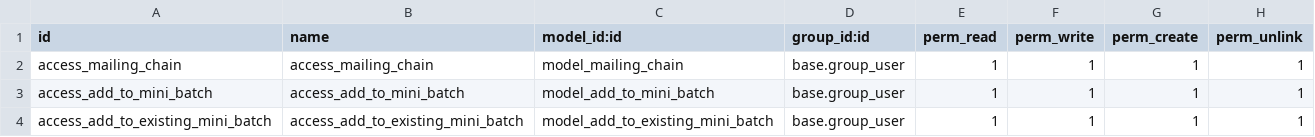
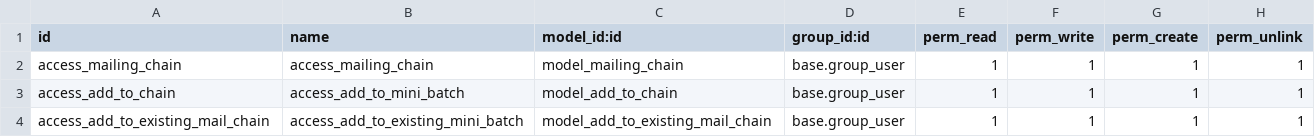
Before and after one commit to euroblaze/DripMail, a CSV file: security/ir.model.access.csv, drawn as a sheet.

```diff
--- a/security/ir.model.access.csv
+++ b/security/ir.model.access.csv
@@ -2,3 +2,3 @@ id,name,model_id:id,group_id:id,perm_read,perm_write,perm_create,perm_unlink
 access_mailing_chain,access_mailing_chain,model_mailing_chain,base.group_user,1,1,1,1
-access_add_to_mini_batch,access_add_to_mini_batch,model_add_to_mini_batch,base.group_user,1,1,1,1
-access_add_to_existing_mini_batch,access_add_to_existing_mini_batch,model_add_to_existing_mini_batch,base.group_user,1,1,1,1
+access_add_to_chain,access_add_to_mini_batch,model_add_to_chain,base.group_user,1,1,1,1
+access_add_to_existing_mail_chain,access_add_to_existing_mini_batch,model_add_to_existing_mail_chain,base.group_user,1,1,1,1
```
Also changed, not shown: 15 other files.
